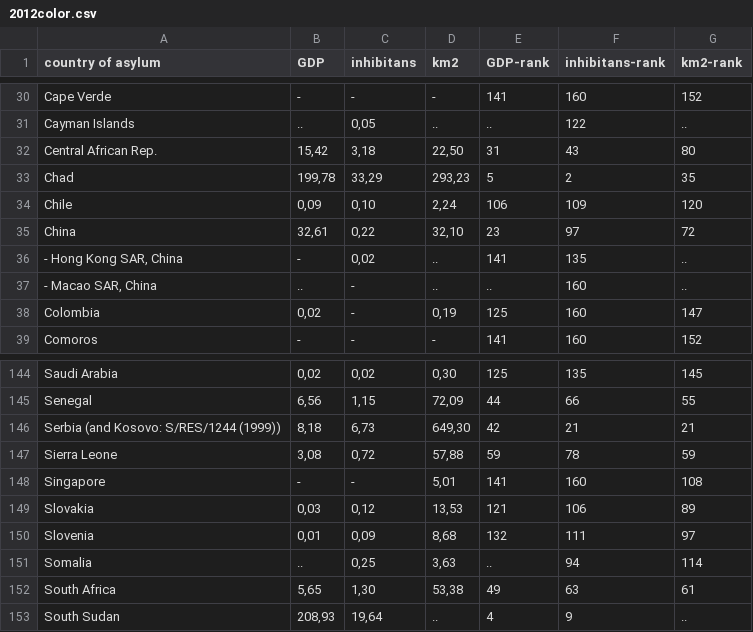
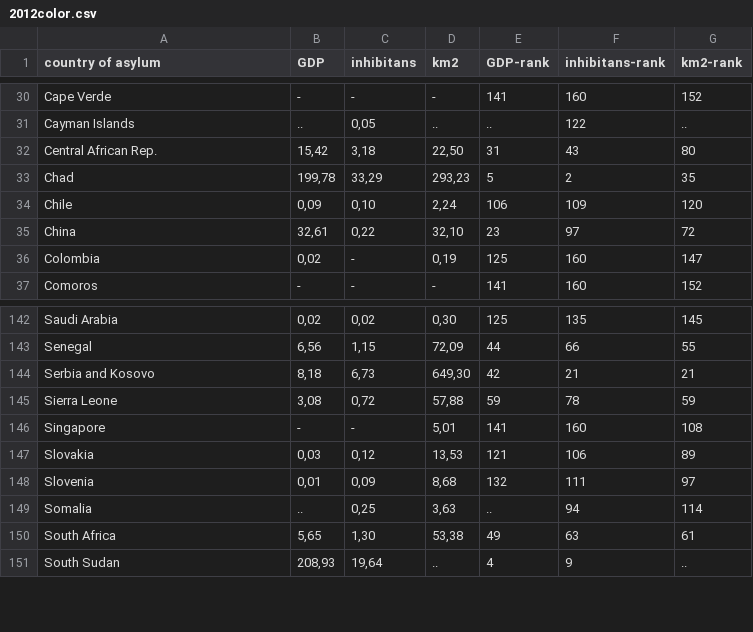
Before and after one commit to jj1993/refugees-visualisation, a CSV file: data/cleaned_data/2012color.csv, drawn as a sheet; only a part is shown, gaps mark what is left out.

```diff
--- a/data/cleaned_data/2012color.csv
+++ b/data/cleaned_data/2012color.csv
@@ -35,4 +35,2 @@ Chile; 0,09 ; 0,10 ; 2,24 ; 106 ; 109 ; 120
 China; 32,61 ; 0,22 ; 32,10 ; 23 ; 97 ; 72
- -  Hong Kong SAR, China; -   ; 0,02 ; .. ; 141 ; 135 ; ..
- -  Macao SAR, China; .. ; -   ; .. ; .. ; 160 ; ..
 Colombia; 0,02 ; -   ; 0,19 ; 125 ; 160 ; 147
@@ -145,3 +143,3 @@ Saudi Arabia; 0,02 ; 0,02 ; 0,30 ; 125 ; 135 ; 145
 Senegal; 6,56 ; 1,15 ; 72,09 ; 44 ; 66 ; 55
-Serbia (and Kosovo: S/RES/1244 (1999)); 8,18 ; 6,73 ; 649,30 ; 42 ; 21 ; 21
+Serbia and Kosovo; 8,18 ; 6,73 ; 649,30 ; 42 ; 21 ; 21
 Sierra Leone; 3,08 ; 0,72 ; 57,88 ; 59 ; 78 ; 59
```
Also changed, not shown: data/cleaned_data/2010.csv, data/cleaned_data/2011.csv, 33 other files.
